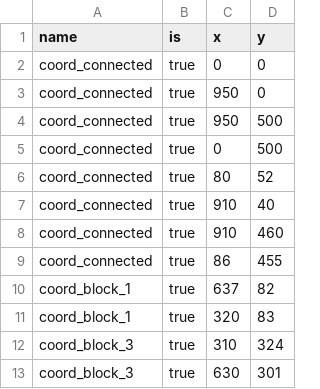
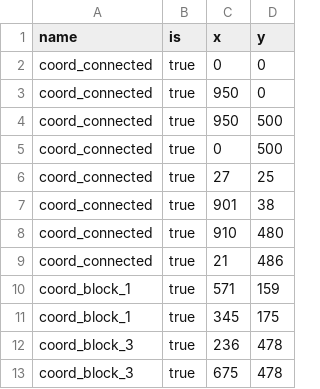
Before and after one commit to knupel/Force_Field, a CSV file: save/last_border_mask.csv, drawn as a sheet.

```diff
--- a/save/last_border_mask.csv
+++ b/save/last_border_mask.csv
@@ -5,9 +5,9 @@ coord_connected,true,950,500
 coord_connected,true,0,500
-coord_connected,true,80,52
-coord_connected,true,910,40
-coord_connected,true,910,460
-coord_connected,true,86,455
-coord_block_1,true,637,82
-coord_block_1,true,320,83
-coord_block_3,true,310,324
-coord_block_3,true,630,301
+coord_connected,true,27,25
+coord_connected,true,901,38
+coord_connected,true,910,480
+coord_connected,true,21,486
+coord_block_1,true,571,159
+coord_block_1,true,345,175
+coord_block_3,true,236,478
+coord_block_3,true,675,478
```
Also changed, not shown: 4 other files.
